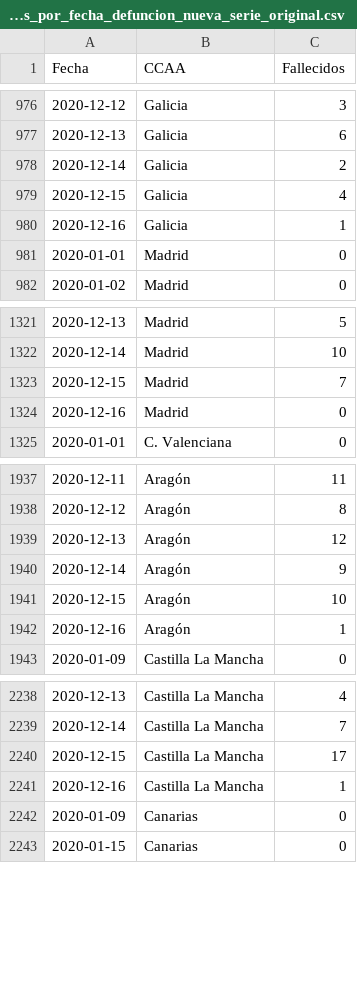
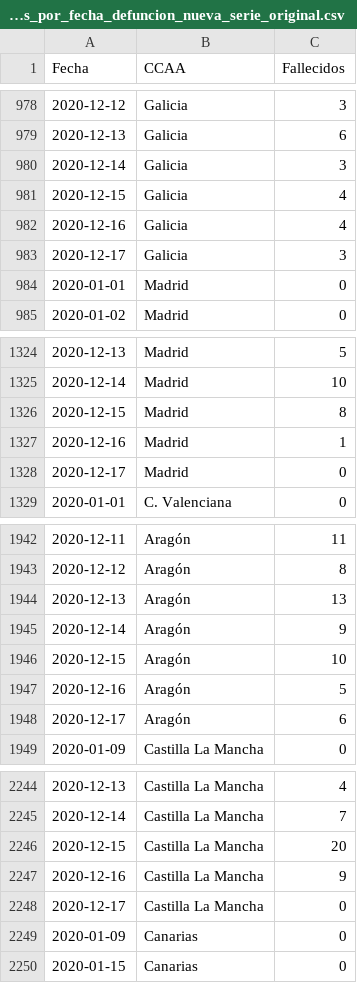
Before and after one commit to datadista/datasets, a CSV file: COVID 19/ccaa_covid19_fallecidos_por_fecha_defuncion_nueva_serie_original.csv, drawn as a sheet; only a part is shown, gaps mark what is left out; the diff covers the shown part only.

```diff
--- a/COVID 19/ccaa_covid19_fallecidos_por_fecha_defuncion_nueva_serie_original.csv
+++ b/COVID 19/ccaa_covid19_fallecidos_por_fecha_defuncion_nueva_serie_original.csv
@@ -977,5 +979,6 @@ Fecha,CCAA,Fallecidos
 2020-12-13,Galicia,6
-2020-12-14,Galicia,2
+2020-12-14,Galicia,3
 2020-12-15,Galicia,4
-2020-12-16,Galicia,1
+2020-12-16,Galicia,4
+2020-12-17,Galicia,3
 2020-01-01,Madrid,0
@@ -1322,4 +1325,5 @@ Fecha,CCAA,Fallecidos
 2020-12-14,Madrid,10
-2020-12-15,Madrid,7
-2020-12-16,Madrid,0
+2020-12-15,Madrid,8
+2020-12-16,Madrid,1
+2020-12-17,Madrid,0
 2020-01-01,C. Valenciana,0
@@ -1938,6 +1943,7 @@ Fecha,CCAA,Fallecidos
 2020-12-12,Aragón,8
-2020-12-13,Aragón,12
+2020-12-13,Aragón,13
 2020-12-14,Aragón,9
 2020-12-15,Aragón,10
-2020-12-16,Aragón,1
+2020-12-16,Aragón,5
+2020-12-17,Aragón,6
 2020-01-09,Castilla La Mancha,0
@@ -2239,4 +2245,5 @@ Fecha,CCAA,Fallecidos
 2020-12-14,Castilla La Mancha,7
-2020-12-15,Castilla La Mancha,17
-2020-12-16,Castilla La Mancha,1
+2020-12-15,Castilla La Mancha,20
+2020-12-16,Castilla La Mancha,9
+2020-12-17,Castilla La Mancha,0
 2020-01-09,Canarias,0
```
Also changed, not shown: 15 added rows and 64 edited cells elsewhere in this file.
